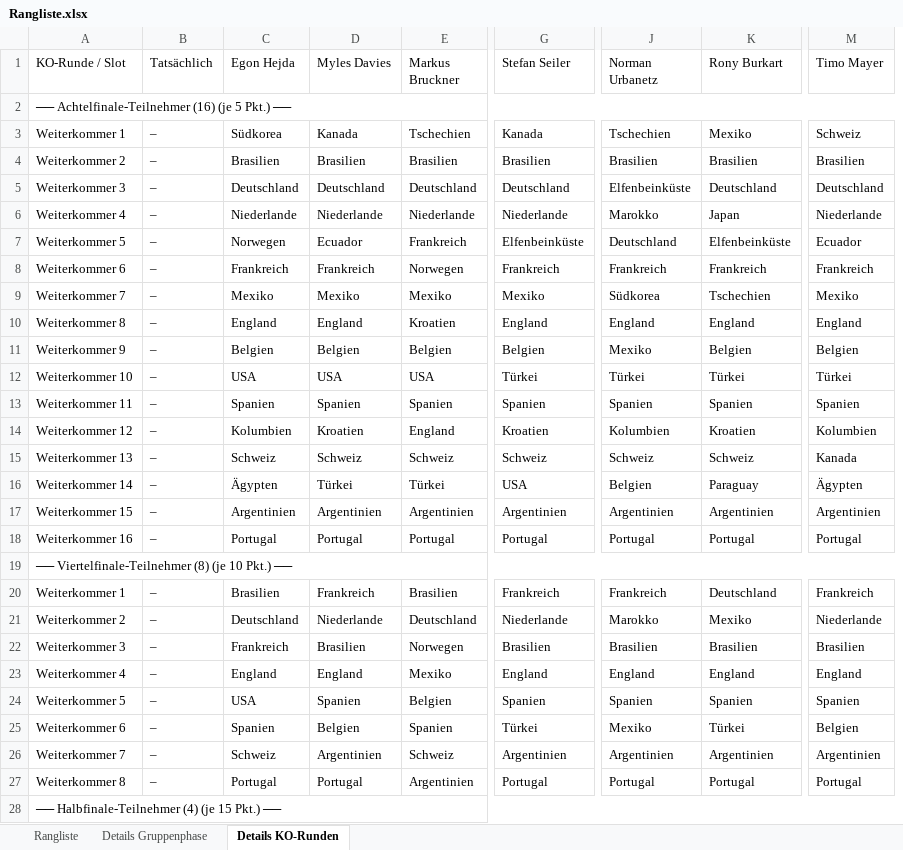
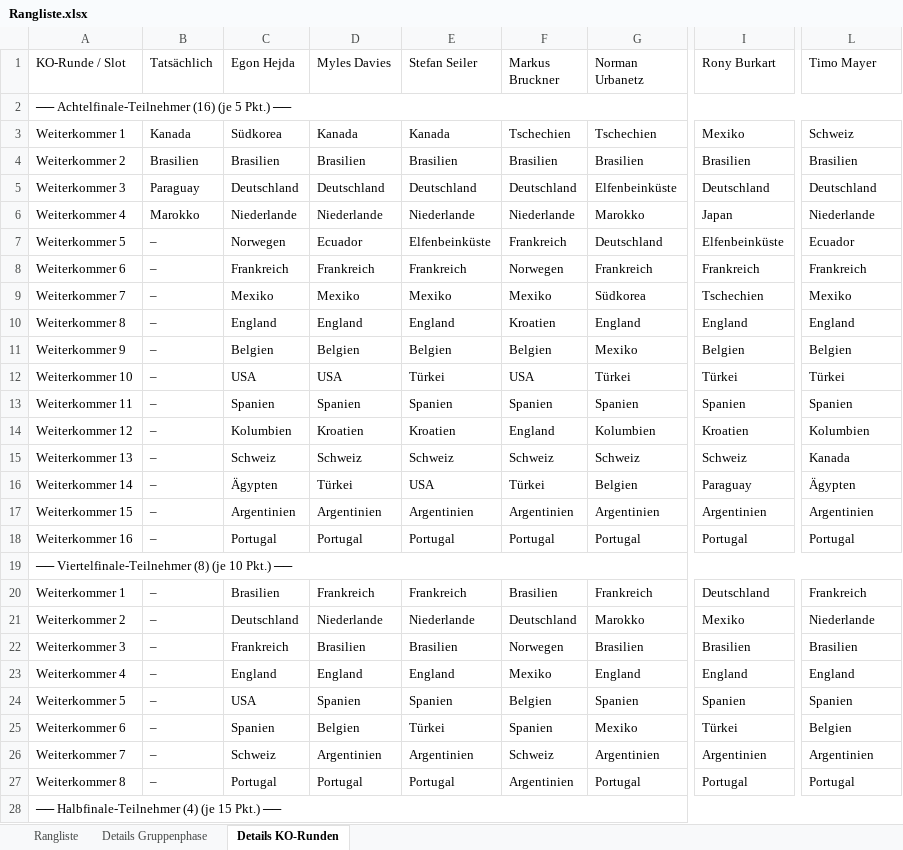
Before and after one commit to augo1337/wm2026-tippspiel, an Excel workbook: Rangliste.xlsx, sheet Details KO-Runden, drawn as a sheet; only a part is shown, gaps mark what is left out; values as stored, in another font and other column widths than the file's, no cell formats; removed rows and columns are numbered as before the commit, all else as after; the diff covers the shown part only; the diff names each change by its address in the sheet, - before the commit and + after, or states it on an @@ line.

```diff
--- a/Rangliste.xlsx (sheet Details KO-Runden)
+++ b/Rangliste.xlsx (sheet Details KO-Runden)
+column E (Stefan Seiler), rows 3-27: Kanada | Brasilien | Deutschland | Niederlande | Elfenbeinküste | Frankreich | Mexiko | England | Belgien | Türkei | Spanien | Kroatien | Schweiz | USA | Argentinien | Portugal |  | Frankreich | Niederlande | Brasilien | England | Spanien | Türkei | Argentinien | Portugal
+column G (Norman Urbanetz), rows 3-27: Tschechien | Brasilien | Elfenbeinküste | Marokko | Deutschland | Frankreich | Südkorea | England | Mexiko | Türkei | Spanien | Kolumbien | Schweiz | Belgien | Argentinien | Portugal |  | Frankreich | Marokko | Brasilien | England | Spanien | Mexiko | Argentinien | Portugal
-column K (Rony Burkart), rows 3-27: Mexiko | Brasilien | Deutschland | Japan | Elfenbeinküste | Frankreich | Tschechien | England | Belgien | Türkei | Spanien | Kroatien | Schweiz | Paraguay | Argentinien | Portugal |  | Deutschland | Mexiko | Brasilien | England | Spanien | Türkei | Argentinien | Portugal
-column M (Timo Mayer), rows 3-27: Schweiz | Brasilien | Deutschland | Niederlande | Ecuador | Frankreich | Mexiko | England | Belgien | Türkei | Spanien | Kolumbien | Kanada | Ägypten | Argentinien | Portugal |  | Frankreich | Niederlande | Brasilien | England | Spanien | Belgien | Argentinien | Portugal
-I1: Stefan Seiler
+I1: Rony Burkart
-L1: Norman Urbanetz
+L1: Timo Mayer
-B3 (Tatsächlich): –
+B3 (Tatsächlich): Kanada
-I3 (Rony Burkart): Kanada
+I3 (Rony Burkart): Mexiko
-L3 (Timo Mayer): Tschechien
+L3 (Timo Mayer): Schweiz
-B4 (Tatsächlich): –
+B4 (Tatsächlich): Brasilien
-B5 (Tatsächlich): –
+B5 (Tatsächlich): Paraguay
-L5 (Timo Mayer): Elfenbeinküste
+L5 (Timo Mayer): Deutschland
-B6 (Tatsächlich): –
+B6 (Tatsächlich): Marokko
-I6 (Rony Burkart): Niederlande
+I6 (Rony Burkart): Japan
-L6 (Timo Mayer): Marokko
+L6 (Timo Mayer): Niederlande
-L7 (Timo Mayer): Deutschland
+L7 (Timo Mayer): Ecuador
-I9 (Rony Burkart): Mexiko
+I9 (Rony Burkart): Tschechien
-L9 (Timo Mayer): Südkorea
+L9 (Timo Mayer): Mexiko
-L11 (Timo Mayer): Mexiko
+L11 (Timo Mayer): Belgien
-L15 (Timo Mayer): Schweiz
+L15 (Timo Mayer): Kanada
-I16 (Rony Burkart): USA
+I16 (Rony Burkart): Paraguay
-L16 (Timo Mayer): Belgien
+L16 (Timo Mayer): Ägypten
-I20 (Rony Burkart): Frankreich
+I20 (Rony Burkart): Deutschland
-I21 (Rony Burkart): Niederlande
+I21 (Rony Burkart): Mexiko
-L21 (Timo Mayer): Marokko
+L21 (Timo Mayer): Niederlande
-L25 (Timo Mayer): Mexiko
+L25 (Timo Mayer): Belgien
```
Also changed, not shown: 7 edited cells elsewhere in this sheet, sheet Rangliste, sheet Details Gruppenphase, cell formats, Ergebnisse.xlsx, 2 other files.
